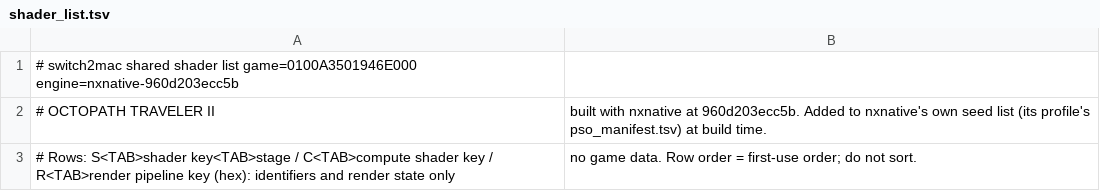
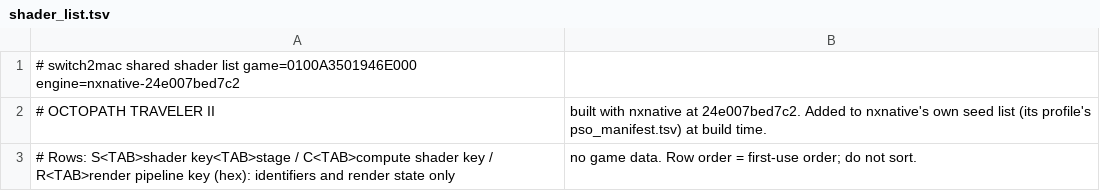
Before and after one commit to Hengle/switch2mac, a TSV file: games/octopath-traveler-ii/shader_list.tsv, drawn as a sheet.

```diff
--- a/games/octopath-traveler-ii/shader_list.tsv
+++ b/games/octopath-traveler-ii/shader_list.tsv
@@ -1,3 +1,3 @@
-# switch2mac shared shader list	game=0100A3501946E000	engine=nxnative-960d203ecc5b
-# OCTOPATH TRAVELER II, built with nxnative at 960d203ecc5b. Added to nxnative's own seed list (its profile's pso_manifest.tsv) at build time.
+# switch2mac shared shader list	game=0100A3501946E000	engine=nxnative-24e007bed7c2
+# OCTOPATH TRAVELER II, built with nxnative at 24e007bed7c2. Added to nxnative's own seed list (its profile's pso_manifest.tsv) at build time.
 # Rows: S<TAB>shader key<TAB>stage / C<TAB>compute shader key / R<TAB>render pipeline key (hex): identifiers and render state only, no game data. Row order = first-use order; do not sort.
```
Also changed, not shown: 2 other files.
